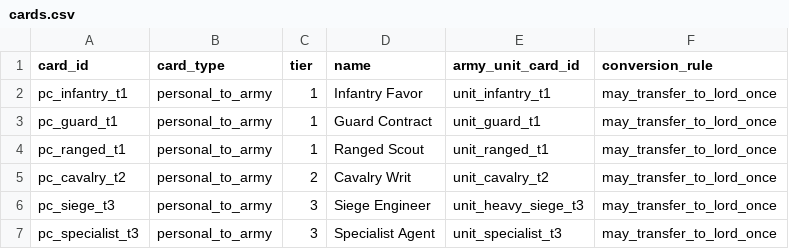
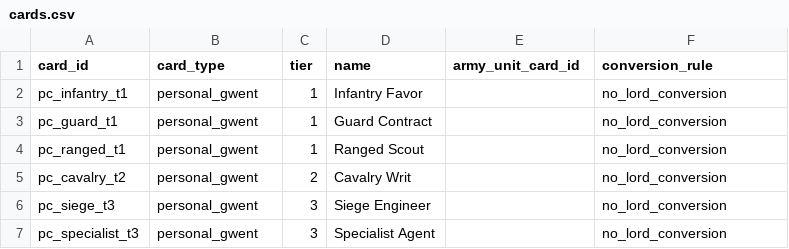
Before and after one commit to ianssensQ/Witcher-LARP, a CSV file: data/seed/cards.csv, drawn as a sheet.

```diff
--- a/data/seed/cards.csv
+++ b/data/seed/cards.csv
@@ -1,7 +1,7 @@
 card_id,card_type,tier,name,army_unit_card_id,conversion_rule
-pc_infantry_t1,personal_to_army,1,Infantry Favor,unit_infantry_t1,may_transfer_to_lord_once
-pc_guard_t1,personal_to_army,1,Guard Contract,unit_guard_t1,may_transfer_to_lord_once
-pc_ranged_t1,personal_to_army,1,Ranged Scout,unit_ranged_t1,may_transfer_to_lord_once
-pc_cavalry_t2,personal_to_army,2,Cavalry Writ,unit_cavalry_t2,may_transfer_to_lord_once
-pc_siege_t3,personal_to_army,3,Siege Engineer,unit_heavy_siege_t3,may_transfer_to_lord_once
-pc_specialist_t3,personal_to_army,3,Specialist Agent,unit_specialist_t3,may_transfer_to_lord_once
+pc_infantry_t1,personal_gwent,1,Infantry Favor,,no_lord_conversion
+pc_guard_t1,personal_gwent,1,Guard Contract,,no_lord_conversion
+pc_ranged_t1,personal_gwent,1,Ranged Scout,,no_lord_conversion
+pc_cavalry_t2,personal_gwent,2,Cavalry Writ,,no_lord_conversion
+pc_siege_t3,personal_gwent,3,Siege Engineer,,no_lord_conversion
+pc_specialist_t3,personal_gwent,3,Specialist Agent,,no_lord_conversion
```
Also changed, not shown: data/seed/balance_defaults.csv, data/seed/items.csv, 55 other files.
